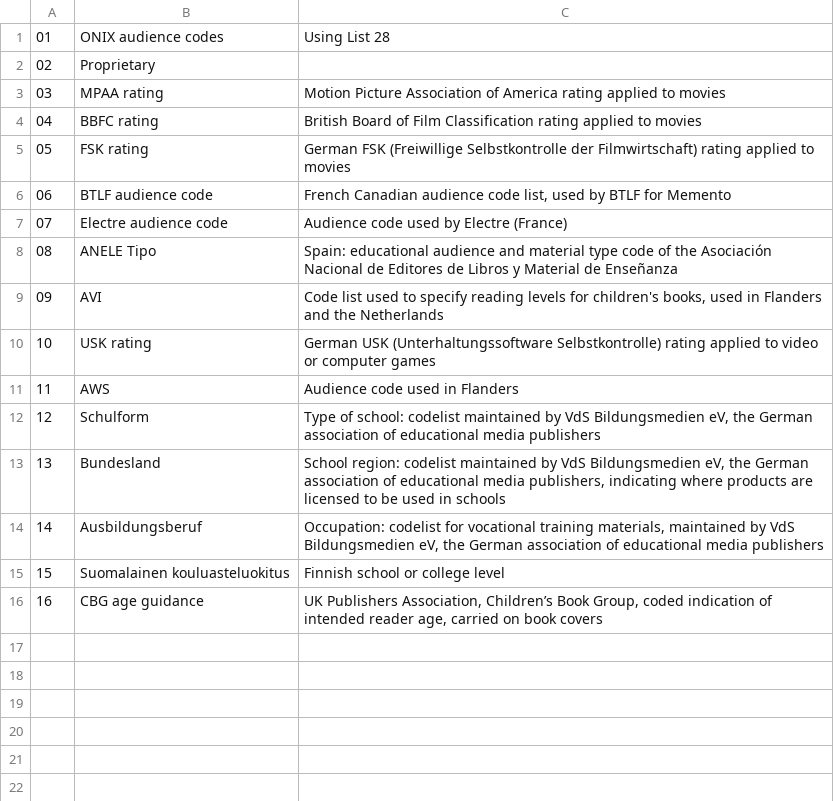
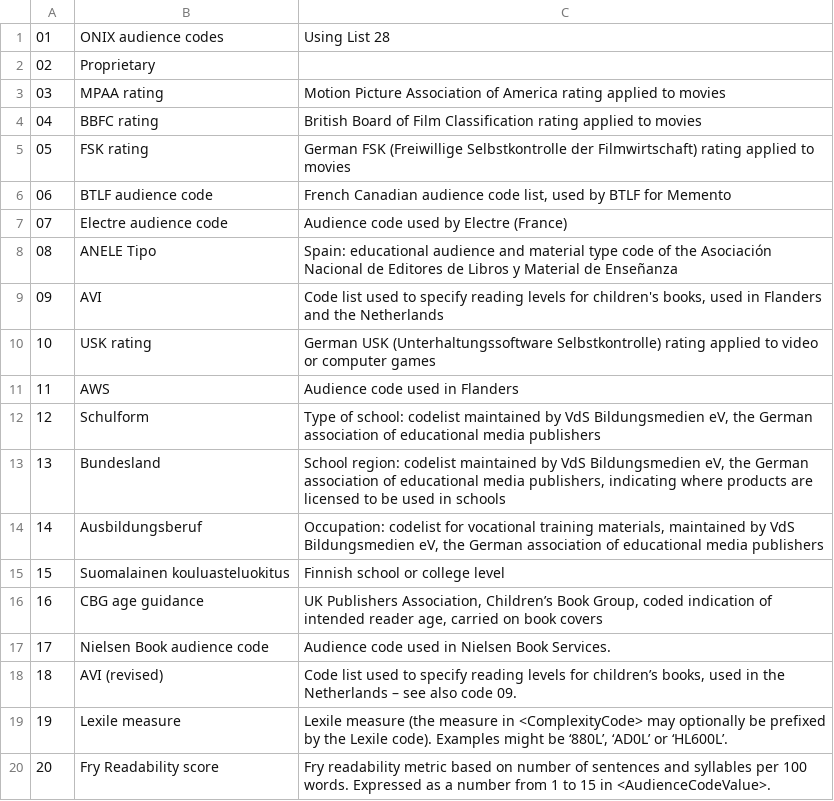
Before and after one commit to railsfactory-dhamodharan/onix, a TSV file: support/codes/029.tsv, drawn as a sheet; the diff names each change by its address in the sheet, - before the commit and + after, or states it on an @@ line.

Commit message:
Add Audience composite

```diff
--- a/support/codes/029.tsv
+++ b/support/codes/029.tsv
+row 17: 17 | Nielsen Book audience code | Audience code used in Nielsen Book Services.
+row 18: 18 | AVI (revised) | Code list used to specify reading levels for children’s books, used in the Netherlands – see also code 09.
+row 19: 19 | Lexile measure | Lexile measure (the measure in <ComplexityCode> may optionally be prefixed by the Lexile code). Examples might be ‘880L’, ‘AD0L’ or ‘HL600L’.
+row 20: 20 | Fry Readability score | Fry readability metric based on number of sentences and syllables per 100 words. Expressed as a number from 1 to 15 in <AudienceCodeValue>.
```
Also changed, not shown: 5 other files.
